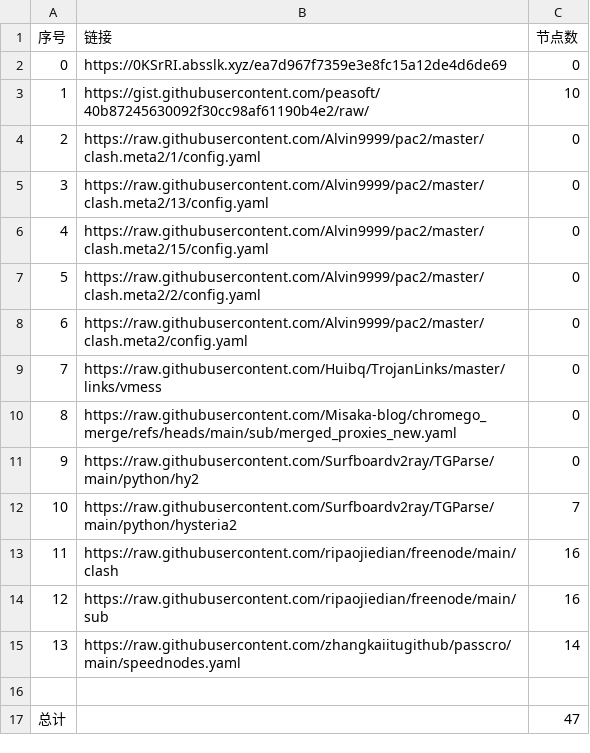
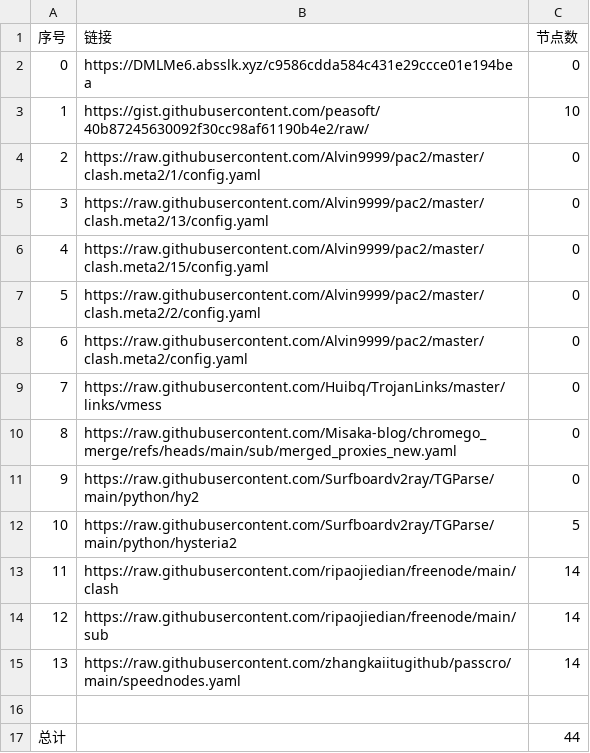
Before and after one commit to CongYuStars/NoMoreWalls, a CSV file: list_result.csv, drawn as a sheet.

```diff
--- a/list_result.csv
+++ b/list_result.csv
@@ -1,3 +1,3 @@
 序号,链接,节点数
-0,https://0KSrRI.absslk.xyz/ea7d967f7359e3e8fc15a12de4d6de69,0
+0,https://DMLMe6.absslk.xyz/c9586cdda584c431e29ccce01e194bea,0
 1,https://gist.githubusercontent.com/peasoft/40b87245630092f30cc98af61190b4e2/raw/,10
@@ -11,7 +11,7 @@
 9,https://raw.githubusercontent.com/Surfboardv2ray/TGParse/main/python/hy2,0
-10,https://raw.githubusercontent.com/Surfboardv2ray/TGParse/main/python/hysteria2,7
-11,https://raw.githubusercontent.com/ripaojiedian/freenode/main/clash,16
-12,https://raw.githubusercontent.com/ripaojiedian/freenode/main/sub,16
+10,https://raw.githubusercontent.com/Surfboardv2ray/TGParse/main/python/hysteria2,5
+11,https://raw.githubusercontent.com/ripaojiedian/freenode/main/clash,14
+12,https://raw.githubusercontent.com/ripaojiedian/freenode/main/sub,14
 13,https://raw.githubusercontent.com/zhangkaiitugithub/passcro/main/speednodes.yaml,14
 
-总计,,47
+总计,,44
```
Also changed, not shown: 17 other files.
